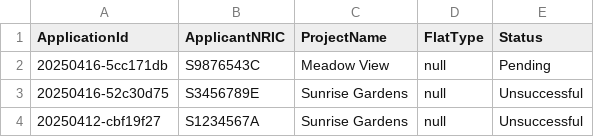
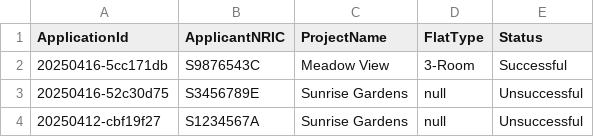
Before and after one commit to Danielmark001/sc2002-btoms, a CSV file: data/BTOApplicationList.csv, drawn as a sheet.

```diff
--- a/data/BTOApplicationList.csv
+++ b/data/BTOApplicationList.csv
@@ -1,3 +1,3 @@
 ApplicationId,ApplicantNRIC,ProjectName,FlatType,Status
-20250416-5cc171db,S9876543C,Meadow View,null,Pending
+20250416-5cc171db,S9876543C,Meadow View,3-Room,Successful
 20250416-52c30d75,S3456789E,Sunrise Gardens,null,Unsuccessful
```
Also changed, not shown: data/ApplicantList.csv, data/FailedLoginAttempts.csv, 11 other files.
